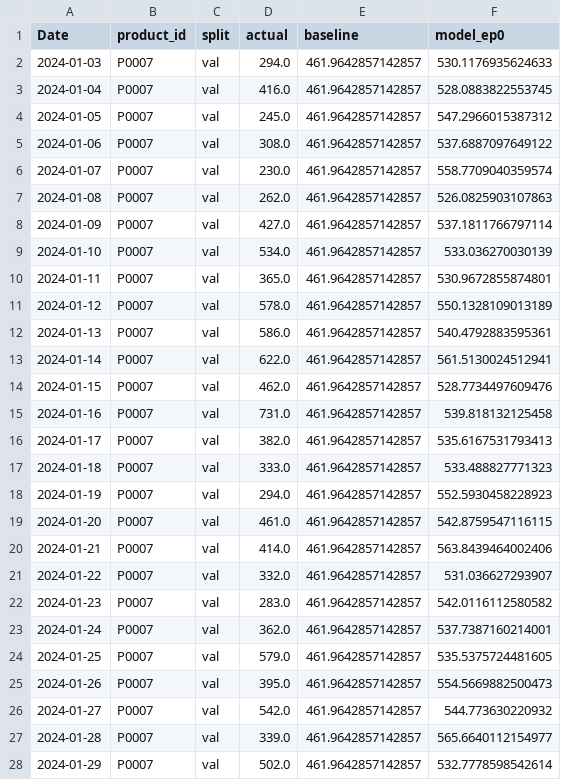
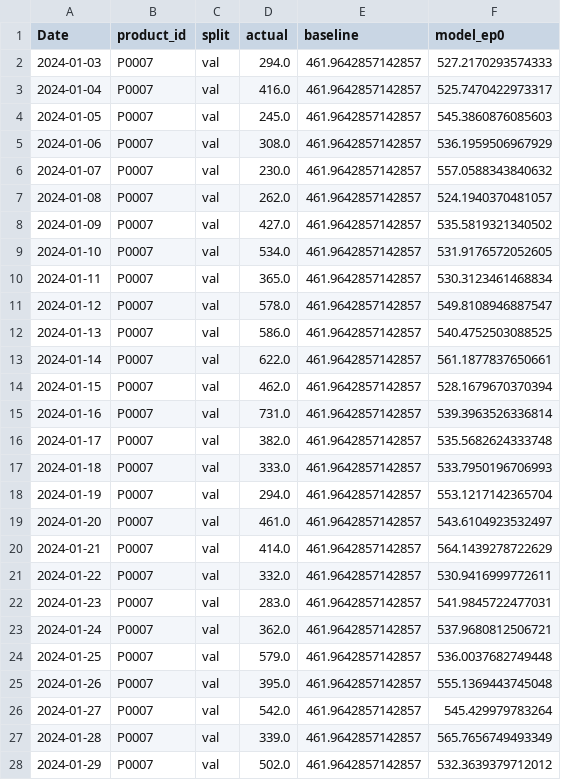
Before and after one commit to janusz-bit/forecast, a CSV file: outputs/forecast_products.csv, drawn as a sheet; only a part is shown; the diff covers the shown part only.

```diff
--- a/outputs/forecast_products.csv
+++ b/outputs/forecast_products.csv
@@ -1,28 +1,28 @@
 Date,product_id,split,actual,baseline,model_ep0
-2024-01-03,P0007,val,294.0,461.9642857142857,530.1176935624633
-2024-01-04,P0007,val,416.0,461.9642857142857,528.0883822553745
-2024-01-05,P0007,val,245.0,461.9642857142857,547.2966015387312
-2024-01-06,P0007,val,308.0,461.9642857142857,537.6887097649122
-2024-01-07,P0007,val,230.0,461.9642857142857,558.7709040359574
-2024-01-08,P0007,val,262.0,461.9642857142857,526.0825903107863
-2024-01-09,P0007,val,427.0,461.9642857142857,537.1811766797114
-2024-01-10,P0007,val,534.0,461.9642857142857,533.036270030139
-2024-01-11,P0007,val,365.0,461.9642857142857,530.9672855874801
-2024-01-12,P0007,val,578.0,461.9642857142857,550.1328109013189
-2024-01-13,P0007,val,586.0,461.9642857142857,540.4792883595361
-2024-01-14,P0007,val,622.0,461.9642857142857,561.5130024512941
-2024-01-15,P0007,val,462.0,461.9642857142857,528.7734497609476
-2024-01-16,P0007,val,731.0,461.9642857142857,539.818132125458
-2024-01-17,P0007,val,382.0,461.9642857142857,535.6167531793413
-2024-01-18,P0007,val,333.0,461.9642857142857,533.488827771323
-2024-01-19,P0007,val,294.0,461.9642857142857,552.5930458228923
-2024-01-20,P0007,val,461.0,461.9642857142857,542.8759547116115
-2024-01-21,P0007,val,414.0,461.9642857142857,563.8439464002406
-2024-01-22,P0007,val,332.0,461.9642857142857,531.036627293907
-2024-01-23,P0007,val,283.0,461.9642857142857,542.0116112580582
-2024-01-24,P0007,val,362.0,461.9642857142857,537.7387160214001
-2024-01-25,P0007,val,579.0,461.9642857142857,535.5375724481605
-2024-01-26,P0007,val,395.0,461.9642857142857,554.5669882500473
-2024-01-27,P0007,val,542.0,461.9642857142857,544.773630220932
-2024-01-28,P0007,val,339.0,461.9642857142857,565.6640112154977
-2024-01-29,P0007,val,502.0,461.9642857142857,532.7778598542614
+2024-01-03,P0007,val,294.0,461.9642857142857,527.2170293574333
+2024-01-04,P0007,val,416.0,461.9642857142857,525.7470422973317
+2024-01-05,P0007,val,245.0,461.9642857142857,545.3860876085603
+2024-01-06,P0007,val,308.0,461.9642857142857,536.1959506967929
+2024-01-07,P0007,val,230.0,461.9642857142857,557.0588343840632
+2024-01-08,P0007,val,262.0,461.9642857142857,524.1940370481057
+2024-01-09,P0007,val,427.0,461.9642857142857,535.5819321340502
+2024-01-10,P0007,val,534.0,461.9642857142857,531.9176572052605
+2024-01-11,P0007,val,365.0,461.9642857142857,530.3123461468834
+2024-01-12,P0007,val,578.0,461.9642857142857,549.8108946887547
+2024-01-13,P0007,val,586.0,461.9642857142857,540.4752503088525
+2024-01-14,P0007,val,622.0,461.9642857142857,561.1877837650661
+2024-01-15,P0007,val,462.0,461.9642857142857,528.1679670370394
+2024-01-16,P0007,val,731.0,461.9642857142857,539.3963526336814
+2024-01-17,P0007,val,382.0,461.9642857142857,535.5682624333748
+2024-01-18,P0007,val,333.0,461.9642857142857,533.7950196706993
+2024-01-19,P0007,val,294.0,461.9642857142857,553.1217142365704
+2024-01-20,P0007,val,461.0,461.9642857142857,543.6104923532497
+2024-01-21,P0007,val,414.0,461.9642857142857,564.1439278722629
+2024-01-22,P0007,val,332.0,461.9642857142857,530.9416999772611
+2024-01-23,P0007,val,283.0,461.9642857142857,541.9845722477031
+2024-01-24,P0007,val,362.0,461.9642857142857,537.9680812506721
+2024-01-25,P0007,val,579.0,461.9642857142857,536.0037682749448
+2024-01-26,P0007,val,395.0,461.9642857142857,555.1369443745048
+2024-01-27,P0007,val,542.0,461.9642857142857,545.429979783264
+2024-01-28,P0007,val,339.0,461.9642857142857,565.7656749493349
+2024-01-29,P0007,val,502.0,461.9642857142857,532.3639379712012
```
Also changed, not shown: 141 edited cells elsewhere in this file, outputs/forecast.csv, outputs/metrics.csv, 3 other files.
